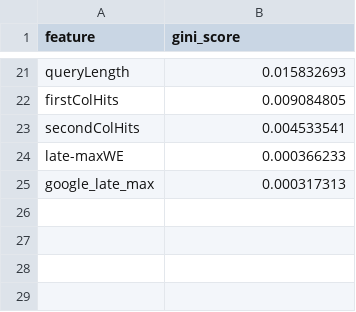
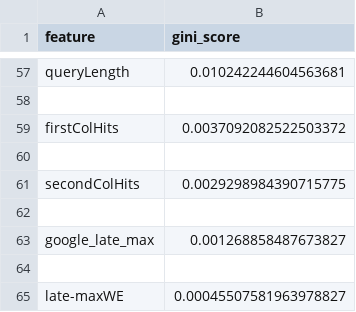
Before and after one commit to andreaalf97/Core-IR-Project, a CSV file: src/resources/results/giniSelection.csv, drawn as a sheet; only a part is shown, gaps mark what is left out; addresses are those after the commit; the diff covers the shown part only; the diff names each change by its address in the sheet, - before the commit and + after, or states it on an @@ line.

```diff
--- a/src/resources/results/giniSelection.csv
+++ b/src/resources/results/giniSelection.csv
-B57 (gini_score): 0.015832693
+B57 (gini_score): 0.010242244604563681
+row 58: (empty)
-B59 (gini_score): 0.009084805
+B59 (gini_score): 0.0037092082522503372
+row 60: (empty)
-B61 (gini_score): 0.004533541
+B61 (gini_score): 0.0029298984390715775
-row 62: late-maxWE | 0.000366233
+row 62: (empty)
-B63 (gini_score): 0.000317313
+B63 (gini_score): 0.001268858487673827
+row 64: (empty)
+row 65: late-maxWE | 0.00045507581963978827
```
Also changed, not shown: 36 added rows and 28 edited cells elsewhere in this file, src/resources/results/significancy.csv, 3 other files.
